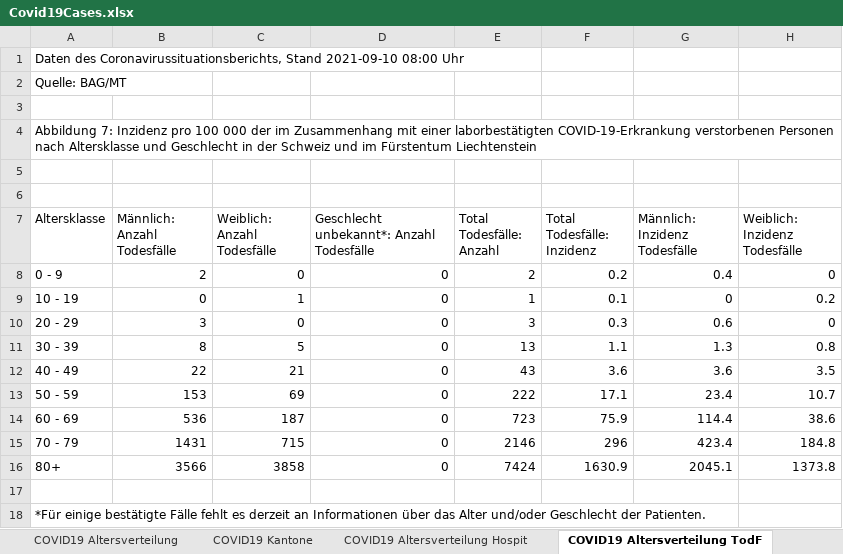
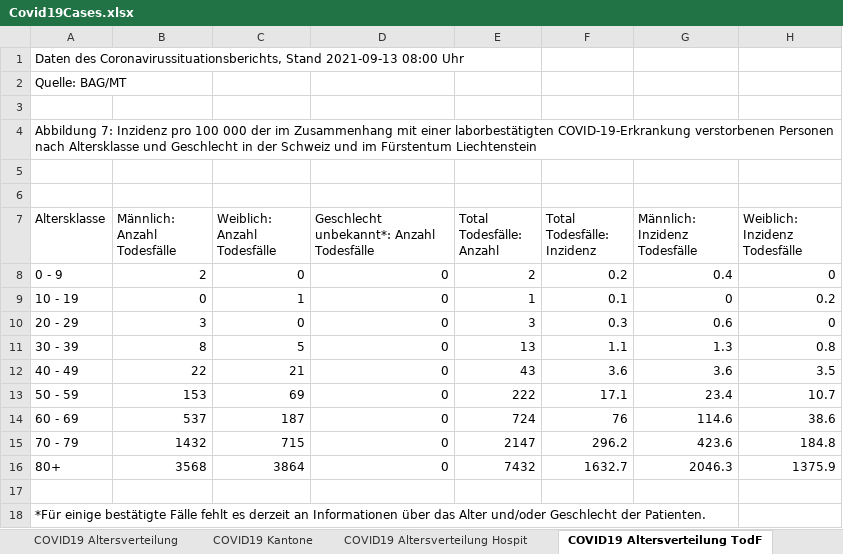
Before and after one commit to dankaufmann/f-curve, an Excel workbook: Data/Covid19Cases.xlsx, sheet COVID19 Altersverteilung TodF, drawn as a sheet; values as stored, in another font and other column widths than the file's, no borders; the diff names each change by its address in the sheet, - before the commit and + after, or states it on an @@ line.

```diff
--- a/Data/Covid19Cases.xlsx (sheet COVID19 Altersverteilung TodF)
+++ b/Data/Covid19Cases.xlsx (sheet COVID19 Altersverteilung TodF)
-A1 (Altersklasse): …Coronavirussituationsberichts, Stand 2021-09-10 08:00 Uhr
+A1 (Altersklasse): …Coronavirussituationsberichts, Stand 2021-09-13 08:00 Uhr
-B14 (Männlich: Anzahl Todesfälle): 536
+B14 (Männlich: Anzahl Todesfälle): 537
-E14 (Total Todesfälle: Anzahl): 723
+E14 (Total Todesfälle: Anzahl): 724
-F14 (Total Todesfälle: Inzidenz): 75.9
+F14 (Total Todesfälle: Inzidenz): 76
-G14 (Männlich: Inzidenz Todesfälle): 114.4
+G14 (Männlich: Inzidenz Todesfälle): 114.6
-B15 (Männlich: Anzahl Todesfälle): 1431
+B15 (Männlich: Anzahl Todesfälle): 1432
-E15 (Total Todesfälle: Anzahl): 2146
+E15 (Total Todesfälle: Anzahl): 2147
-F15 (Total Todesfälle: Inzidenz): 296
+F15 (Total Todesfälle: Inzidenz): 296.2
-G15 (Männlich: Inzidenz Todesfälle): 423.4
+G15 (Männlich: Inzidenz Todesfälle): 423.6
-B16 (Männlich: Anzahl Todesfälle): 3566
+B16 (Männlich: Anzahl Todesfälle): 3568
-C16 (Weiblich: Anzahl Todesfälle): 3858
+C16 (Weiblich: Anzahl Todesfälle): 3864
-E16 (Total Todesfälle: Anzahl): 7424
+E16 (Total Todesfälle: Anzahl): 7432
-F16 (Total Todesfälle: Inzidenz): 1630.9
+F16 (Total Todesfälle: Inzidenz): 1632.7
-G16 (Männlich: Inzidenz Todesfälle): 2045.1
+G16 (Männlich: Inzidenz Todesfälle): 2046.3
-H16 (Weiblich: Inzidenz Todesfälle): 1373.8
+H16 (Weiblich: Inzidenz Todesfälle): 1375.9
```
Also changed, not shown: sheet COVID19 Zahlen, sheet COVID19 Kantone, sheet COVID19 Altersverteilung, sheet COVID19 Altersverteilung Hospit, sheet COVID19 Isolation Quarantäne, Data/Covid19CasesJH.xlsx, 34 other files.
